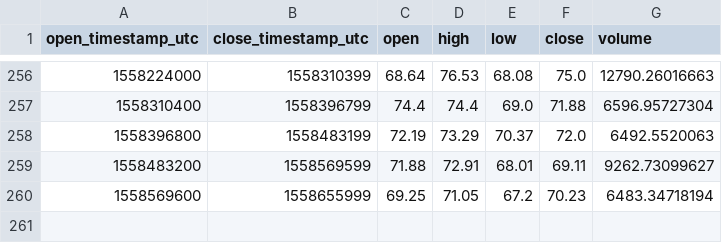
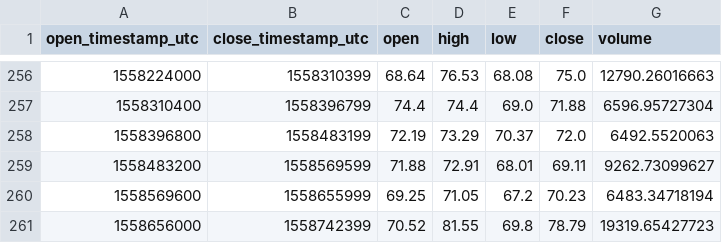
Before and after one commit to cryptobigbro/coinbasepro-LTC-GBP, a CSV file: coinbasepro-LTC-GBP-1d.csv, drawn as a sheet; only a part is shown, gaps mark what is left out; the diff names each change by its address in the sheet, - before the commit and + after, or states it on an @@ line.

```diff
--- a/coinbasepro-LTC-GBP-1d.csv
+++ b/coinbasepro-LTC-GBP-1d.csv
+row 261: 1558656000 | 1558742399 | 70.52 | 81.55 | 69.8 | 78.79 | 19319.65427723
```
Also changed, not shown: coinbasepro-LTC-GBP-1h.csv, coinbasepro-LTC-GBP-1m.csv.
